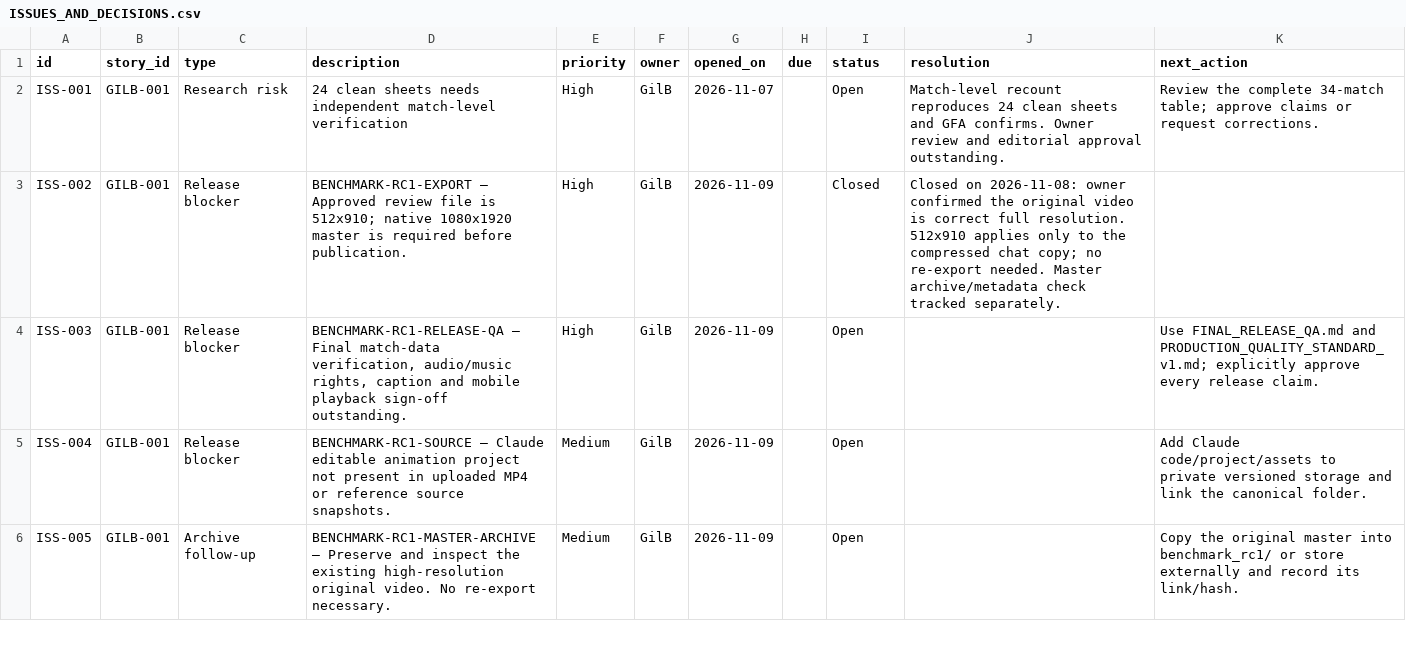
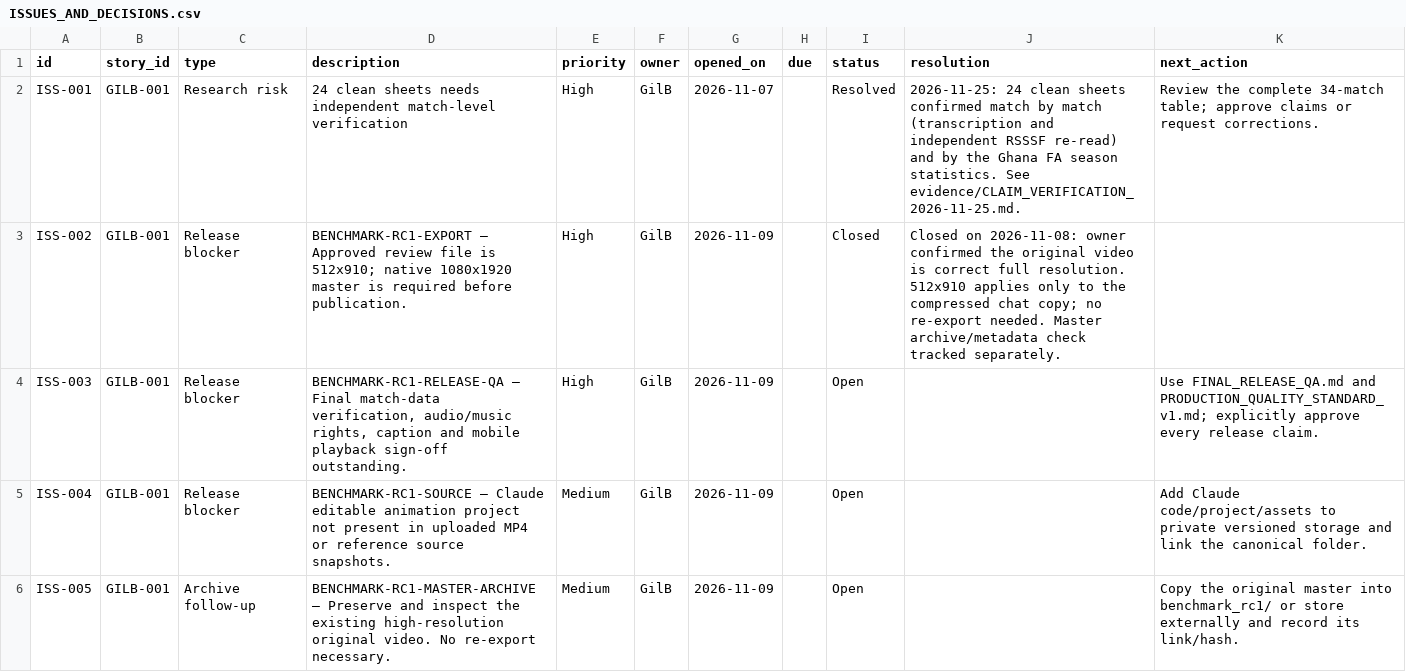
Before and after one commit to Gilbert-B/gilb-story-lab, a CSV file: exports/ISSUES_AND_DECISIONS.csv, drawn as a sheet; only a part is shown; the diff covers the shown part only.

```diff
--- a/exports/ISSUES_AND_DECISIONS.csv
+++ b/exports/ISSUES_AND_DECISIONS.csv
@@ -1,3 +1,3 @@
 id,story_id,type,description,priority,owner,opened_on,due,status,resolution,next_action
-ISS-001,GILB-001,Research risk,24 clean sheets needs independent match-level verification,High,GilB,2026-11-07,,Open,Match-level recount reproduces 24 clean sheets and GFA confirms. Owner review and editorial approval outstanding.,Review the complete 34-match table; approve claims or request corrections.
+ISS-001,GILB-001,Research risk,24 clean sheets needs independent match-level verification,High,GilB,2026-11-07,,Resolved,2026-11-25: 24 clean sheets confirmed match by match (transcription and independent RSSSF re-read) and by the Ghana FA season statistics. See evidence/CLAIM_VERIFICATION_2026-11-25.md.,Review the complete 34-match table; approve claims or request corrections.
 ISS-002,GILB-001,Release blocker,BENCHMARK-RC1-EXPORT — Approved review file is 512x910; native 1080x1920 master is required before publication.,High,GilB,2026-11-09,,Closed,Closed on 2026-11-08: owner confirmed the original video is correct full resolution. 512x910 applies only to the compressed chat copy; no re-export needed. Master archive/metadata check tracked separately.,
```
Also changed, not shown: 1 added row and 3 edited cells elsewhere in this file, exports/DATA_SOURCES.csv, exports/STORIES.csv, 26 other files.
